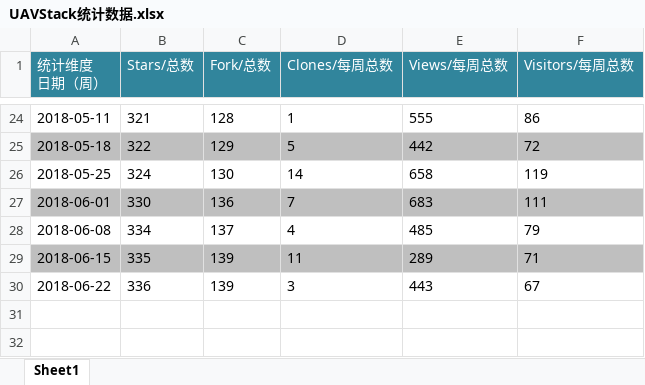
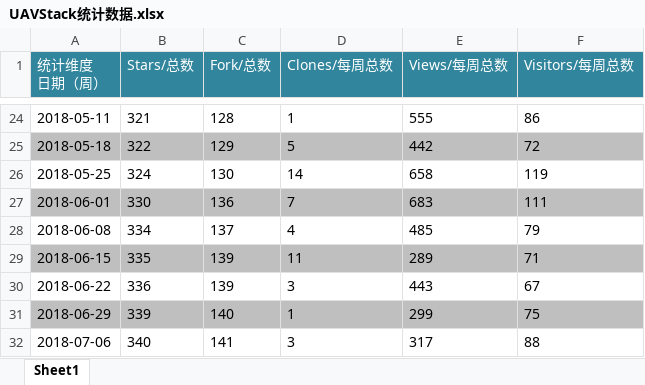
Before and after one commit to uavorg/documents, an Excel workbook: UAVStack统计数据.xlsx, sheet Sheet1, drawn as a sheet; only a part is shown, gaps mark what is left out; values as stored, in another font and other column widths than the file's, no borders; charts and pictures not drawn; the diff names each change by its address in the sheet, - before the commit and + after, or states it on an @@ line.

Commit message:
doc update

```diff
--- a/UAVStack统计数据.xlsx (sheet Sheet1)
+++ b/UAVStack统计数据.xlsx (sheet Sheet1)
+row 31: 2018-06-29 | 339 | 140 | 1 | 299 | 75
+row 32: 2018-07-06 | 340 | 141 | 3 | 317 | 88
```
Also changed, not shown: charts or pictures.
